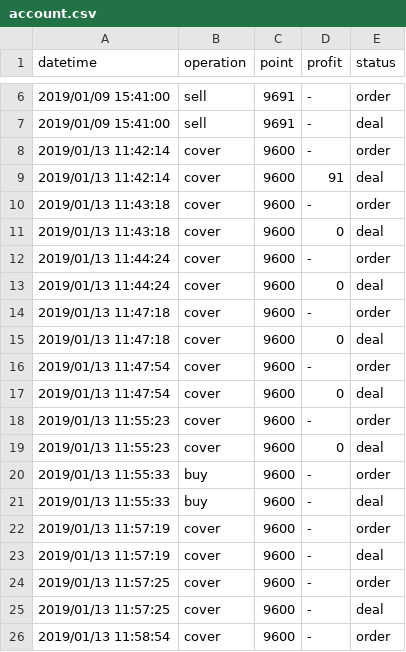
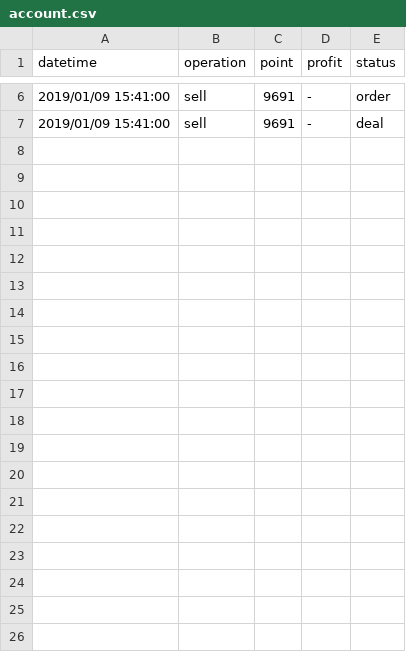
Before and after one commit to KuiMing/future-simulate-record, a CSV file: account.csv, drawn as a sheet; only a part is shown, gaps mark what is left out; the diff covers the shown part only.

```diff
--- a/account.csv
+++ b/account.csv
@@ -7,20 +7 @@ datetime,operation,point,profit,status
 2019/01/09 15:41:00,sell,9691,-,deal
-2019/01/13 11:42:14,cover,9600,-,order
-2019/01/13 11:42:14,cover,9600,91,deal
-2019/01/13 11:43:18,cover,9600,-,order
-2019/01/13 11:43:18,cover,9600,0,deal
-2019/01/13 11:44:24,cover,9600,-,order
-2019/01/13 11:44:24,cover,9600,0,deal
-2019/01/13 11:47:18,cover,9600,-,order
-2019/01/13 11:47:18,cover,9600,0,deal
-2019/01/13 11:47:54,cover,9600,-,order
-2019/01/13 11:47:54,cover,9600,0,deal
-2019/01/13 11:55:23,cover,9600,-,order
-2019/01/13 11:55:23,cover,9600,0,deal
-2019/01/13 11:55:33,buy,9600,-,order
-2019/01/13 11:55:33,buy,9600,-,deal
-2019/01/13 11:57:19,cover,9600,-,order
-2019/01/13 11:57:19,cover,9600,-,deal
-2019/01/13 11:57:25,cover,9600,-,order
-2019/01/13 11:57:25,cover,9600,-,deal
-2019/01/13 11:58:54,cover,9600,-,order
```
Also changed, not shown: 9 removed rows elsewhere in this file, 1 other file.
